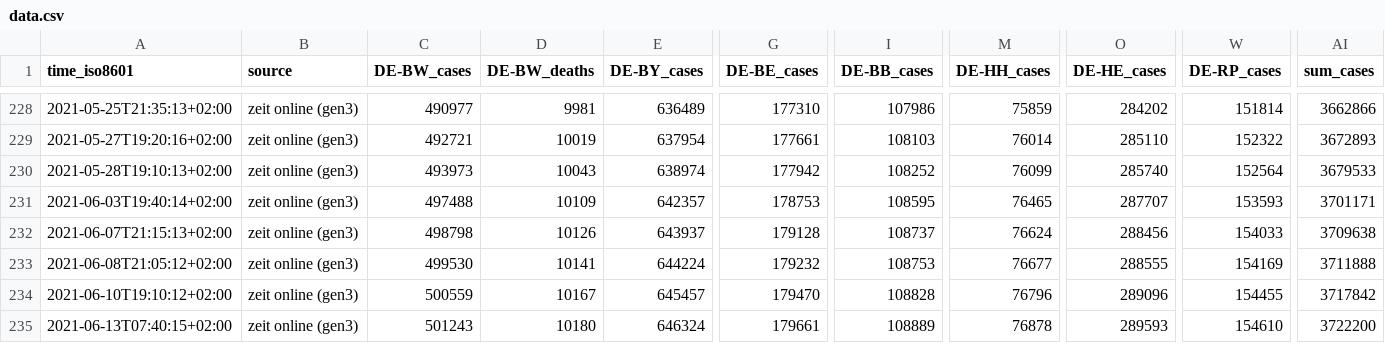
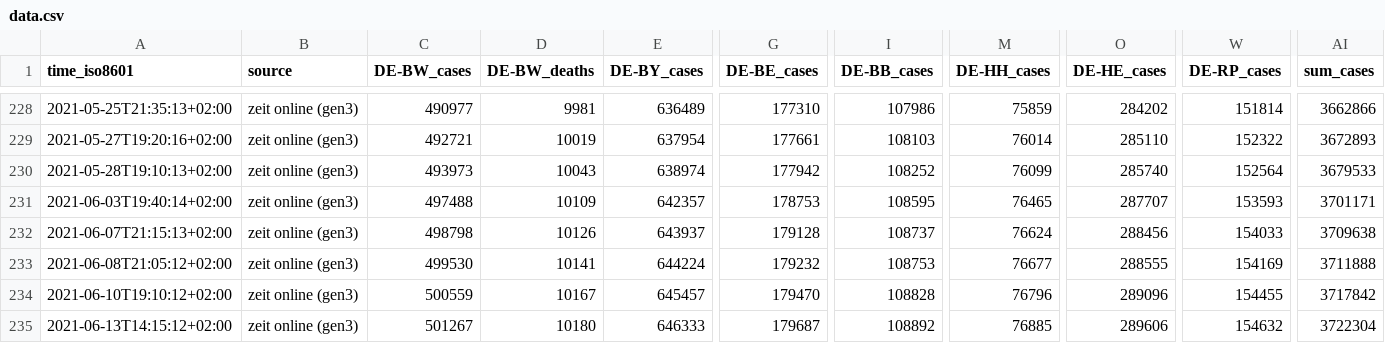
Before and after one commit to bxabi/corona, a CSV file: data/Germany/data.csv, drawn as a sheet; only a part is shown, gaps mark what is left out; the diff names each change by its address in the sheet, - before the commit and + after, or states it on an @@ line.

Commit message:
Germany data updated to 2021-06-13

```diff
--- a/data/Germany/data.csv
+++ b/data/Germany/data.csv
-A235 (time_iso8601): 2021-06-13T07:40:15+02:00
+A235 (time_iso8601): 2021-06-13T14:15:12+02:00
-C235 (DE-BW_cases): 501243
+C235 (DE-BW_cases): 501267
-E235 (DE-BY_cases): 646324
+E235 (DE-BY_cases): 646333
-G235 (DE-BE_cases): 179661
+G235 (DE-BE_cases): 179687
-I235 (DE-BB_cases): 108889
+I235 (DE-BB_cases): 108892
-M235 (DE-HH_cases): 76878
+M235 (DE-HH_cases): 76885
-O235 (DE-HE_cases): 289593
+O235 (DE-HE_cases): 289606
-W235 (DE-RP_cases): 154610
+W235 (DE-RP_cases): 154632
-AI235 (sum_cases): 3722200
+AI235 (sum_cases): 3722304
```
